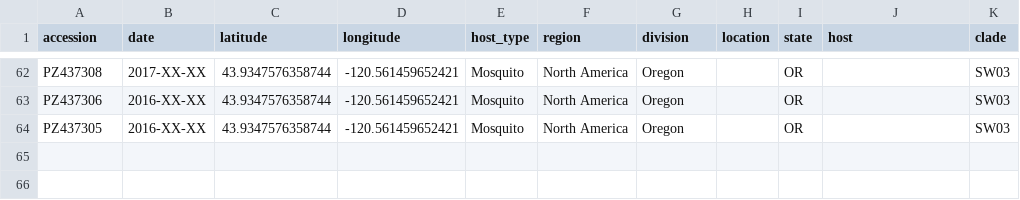
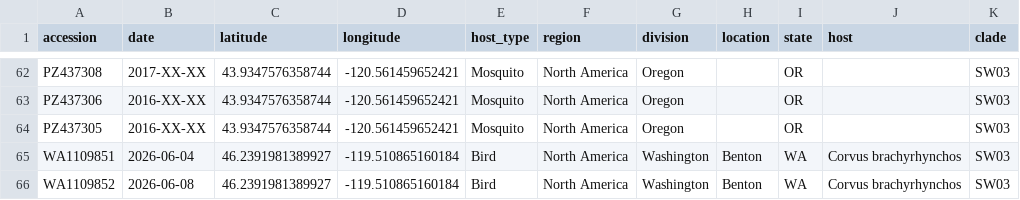
Before and after one commit to NW-PaGe/WNV, a TSV file: phylogenetic/data-private/metadata.tsv, drawn as a sheet; only a part is shown, gaps mark what is left out; the diff names each change by its address in the sheet, - before the commit and + after, or states it on an @@ line.

Commit message:
update private data
adding crow sequences

```diff
--- a/phylogenetic/data-private/metadata.tsv
+++ b/phylogenetic/data-private/metadata.tsv
+row 65: WA1109851 | 2026-06-04 | 46.2391981389927 | -119.510865160184 | Bird | North America | Washington | Benton | WA | Corvus brachyrhynchos | SW03
+row 66: WA1109852 | 2026-06-08 | 46.2391981389927 | -119.510865160184 | Bird | North America | Washington | Benton | WA | Corvus brachyrhynchos | SW03
```
Also changed, not shown: 1 other file.
